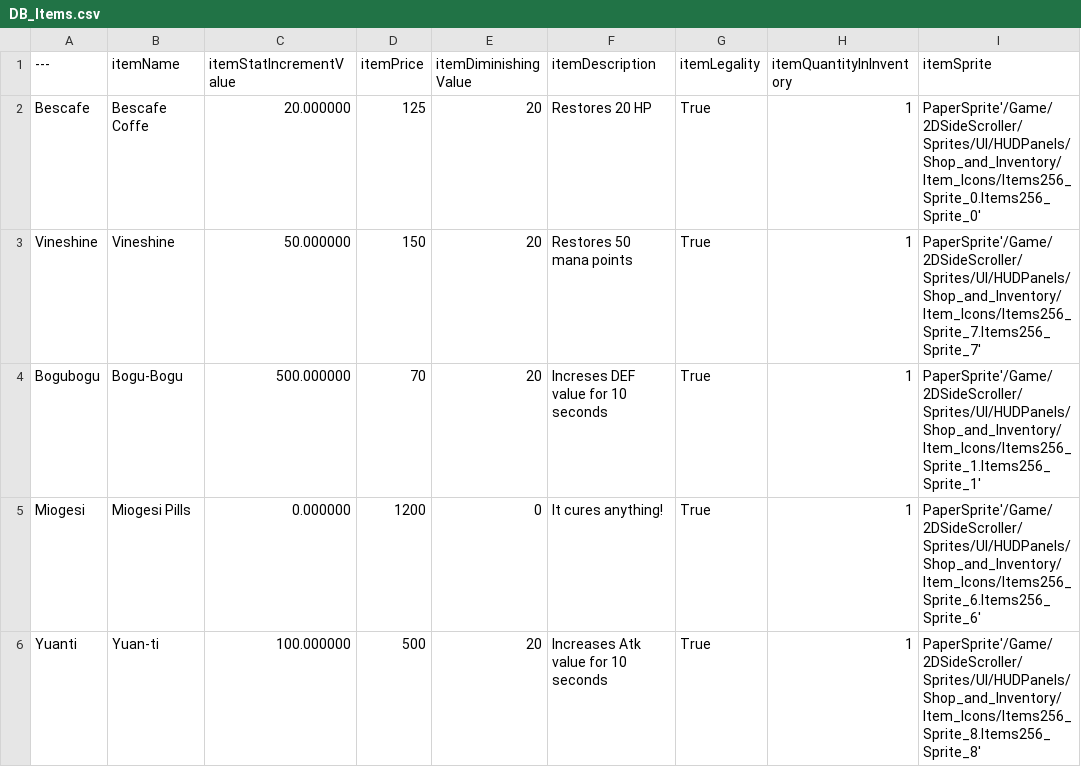
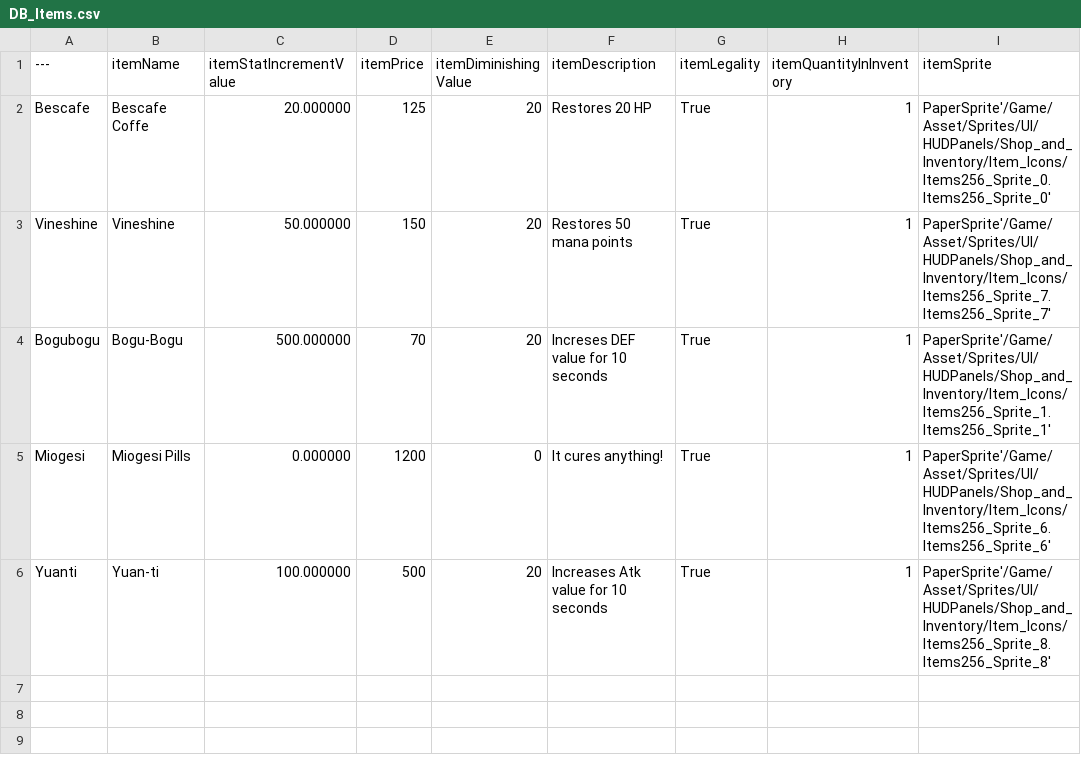
Before and after one commit to ArthurKyleEstuar/Debteria-SHIT, a CSV file: Content/DataTables/DB_Items.csv, drawn as a sheet.

```diff
--- a/Content/DataTables/DB_Items.csv
+++ b/Content/DataTables/DB_Items.csv
@@ -1,6 +1,6 @@
 ---,itemName ,itemStatIncrementValue,itemPrice,itemDiminishing Value,itemDescription,itemLegality,itemQuantityInInventory,itemSprite
-Bescafe,"Bescafe Coffe","20.000000","125","20","Restores 20 HP","True","1","PaperSprite'/Game/2DSideScroller/Sprites/UI/HUDPanels/Shop_and_Inventory/Item_Icons/Items256_Sprite_0.Items256_Sprite_0'"
-Vineshine,"Vineshine","50.000000","150","20","Restores 50 mana points","True","1","PaperSprite'/Game/2DSideScroller/Sprites/UI/HUDPanels/Shop_and_Inventory/Item_Icons/Items256_Sprite_7.Items256_Sprite_7'"
-Bogubogu,"Bogu-Bogu","500.000000","70","20","Increses DEF value for 10 seconds","True","1","PaperSprite'/Game/2DSideScroller/Sprites/UI/HUDPanels/Shop_and_Inventory/Item_Icons/Items256_Sprite_1.Items256_Sprite_1'"
-Miogesi,"Miogesi Pills","0.000000","1200","0","It cures anything!","True","1","PaperSprite'/Game/2DSideScroller/Sprites/UI/HUDPanels/Shop_and_Inventory/Item_Icons/Items256_Sprite_6.Items256_Sprite_6'"
-Yuanti,"Yuan-ti","100.000000","500","20","Increases Atk value for 10 seconds","True","1","PaperSprite'/Game/2DSideScroller/Sprites/UI/HUDPanels/Shop_and_Inventory/Item_Icons/Items256_Sprite_8.Items256_Sprite_8'"
+Bescafe,"Bescafe Coffe","20.000000","125","20","Restores 20 HP","True","1","PaperSprite'/Game/Asset/Sprites/UI/HUDPanels/Shop_and_Inventory/Item_Icons/Items256_Sprite_0.Items256_Sprite_0'"
+Vineshine,"Vineshine","50.000000","150","20","Restores 50 mana points","True","1","PaperSprite'/Game/Asset/Sprites/UI/HUDPanels/Shop_and_Inventory/Item_Icons/Items256_Sprite_7.Items256_Sprite_7'"
+Bogubogu,"Bogu-Bogu","500.000000","70","20","Increses DEF value for 10 seconds","True","1","PaperSprite'/Game/Asset/Sprites/UI/HUDPanels/Shop_and_Inventory/Item_Icons/Items256_Sprite_1.Items256_Sprite_1'"
+Miogesi,"Miogesi Pills","0.000000","1200","0","It cures anything!","True","1","PaperSprite'/Game/Asset/Sprites/UI/HUDPanels/Shop_and_Inventory/Item_Icons/Items256_Sprite_6.Items256_Sprite_6'"
+Yuanti,"Yuan-ti","100.000000","500","20","Increases Atk value for 10 seconds","True","1","PaperSprite'/Game/Asset/Sprites/UI/HUDPanels/Shop_and_Inventory/Item_Icons/Items256_Sprite_8.Items256_Sprite_8'"
```
Also changed, not shown: Content/DataTables/DB_BossSpecials.csv, Content/DataTables/DB_Diseases.csv, 23 other files.
